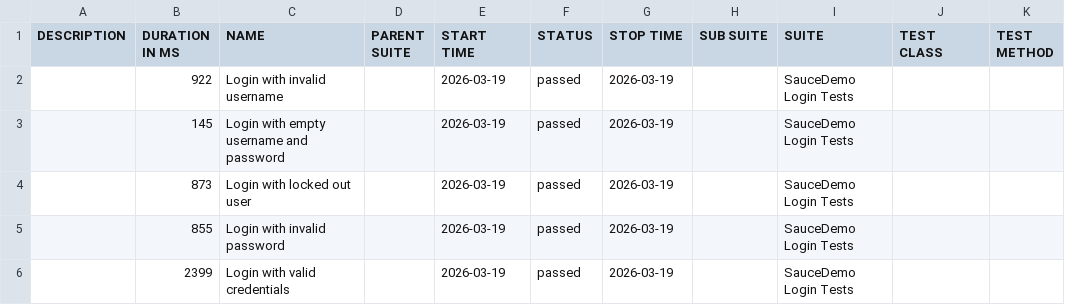
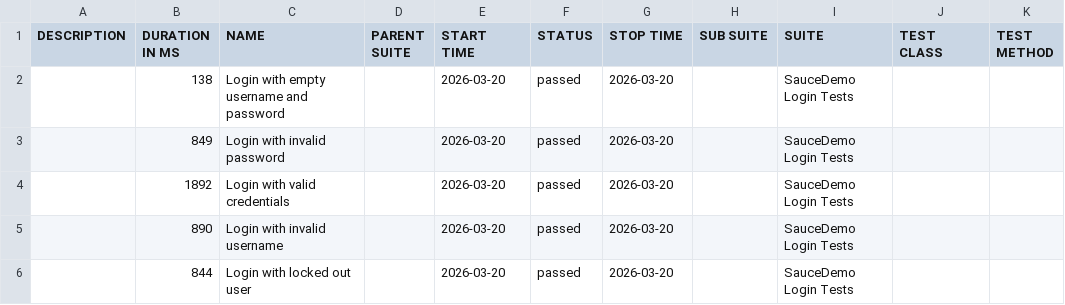
Before and after one commit to ParasOli/saucedemo-ui-automation, a CSV file: data/suites.csv, drawn as a sheet.

```diff
--- a/data/suites.csv
+++ b/data/suites.csv
@@ -1,6 +1,6 @@
 "DESCRIPTION","DURATION IN MS","NAME","PARENT SUITE","START TIME","STATUS","STOP TIME","SUB SUITE","SUITE","TEST CLASS","TEST METHOD"
-"","922","Login with invalid username","","2026-03-19","passed","2026-03-19","","SauceDemo Login Tests","",""
-"","145","Login with empty username and password","","2026-03-19","passed","2026-03-19","","SauceDemo Login Tests","",""
-"","873","Login with locked out user","","2026-03-19","passed","2026-03-19","","SauceDemo Login Tests","",""
-"","855","Login with invalid password","","2026-03-19","passed","2026-03-19","","SauceDemo Login Tests","",""
-"","2399","Login with valid credentials","","2026-03-19","passed","2026-03-19","","SauceDemo Login Tests","",""
+"","138","Login with empty username and password","","2026-03-20","passed","2026-03-20","","SauceDemo Login Tests","",""
+"","849","Login with invalid password","","2026-03-20","passed","2026-03-20","","SauceDemo Login Tests","",""
+"","1892","Login with valid credentials","","2026-03-20","passed","2026-03-20","","SauceDemo Login Tests","",""
+"","890","Login with invalid username","","2026-03-20","passed","2026-03-20","","SauceDemo Login Tests","",""
+"","844","Login with locked out user","","2026-03-20","passed","2026-03-20","","SauceDemo Login Tests","",""
```
Also changed, not shown: 24 other files.
